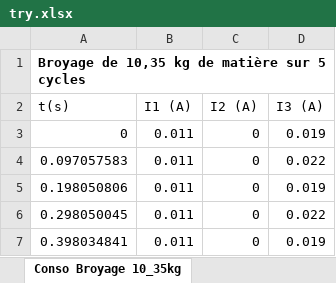
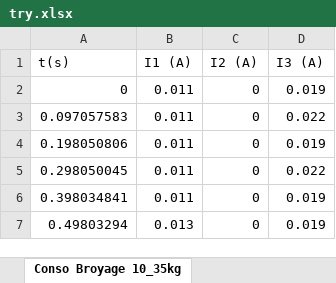
Before and after one commit to abdeseha/Master_Enpo, an Excel workbook: data/try.xlsx, sheet Conso Broyage 10_35kg, drawn as a sheet; only a part is shown; the shorter side is filled out with more unchanged rows; values as stored, in another font and other column widths than the file's, no borders; the diff names each change by its address in the sheet, - before the commit and + after, or states it on an @@ line.

```diff
--- a/data/try.xlsx (sheet Conso Broyage 10_35kg)
+++ b/data/try.xlsx (sheet Conso Broyage 10_35kg)
-row 1: Broyage de 10,35 kg de matière sur 5 cycles
```
Also changed, not shown: 2 other files.
